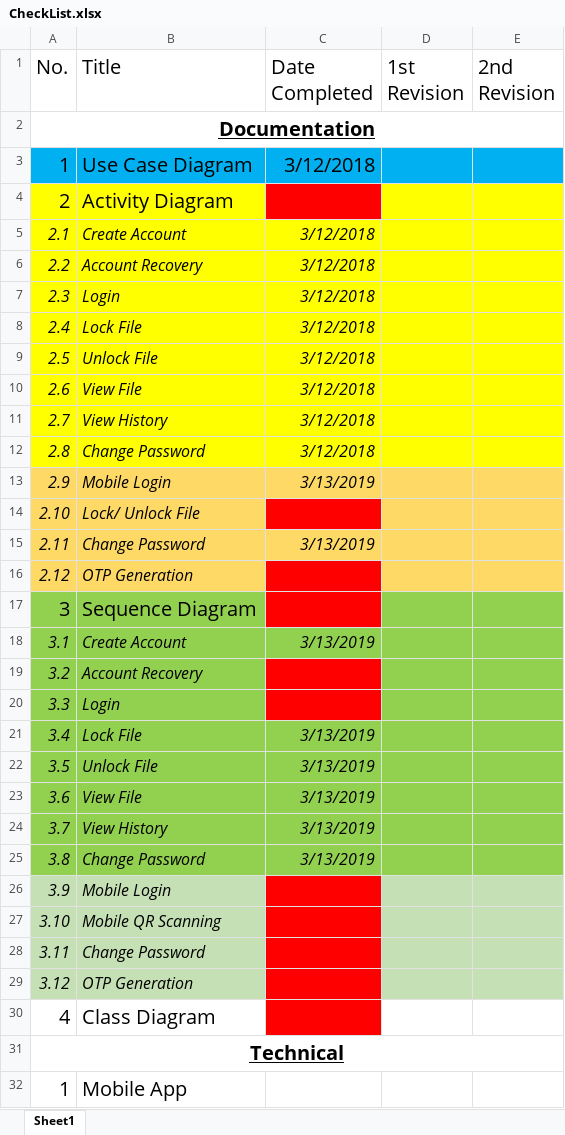
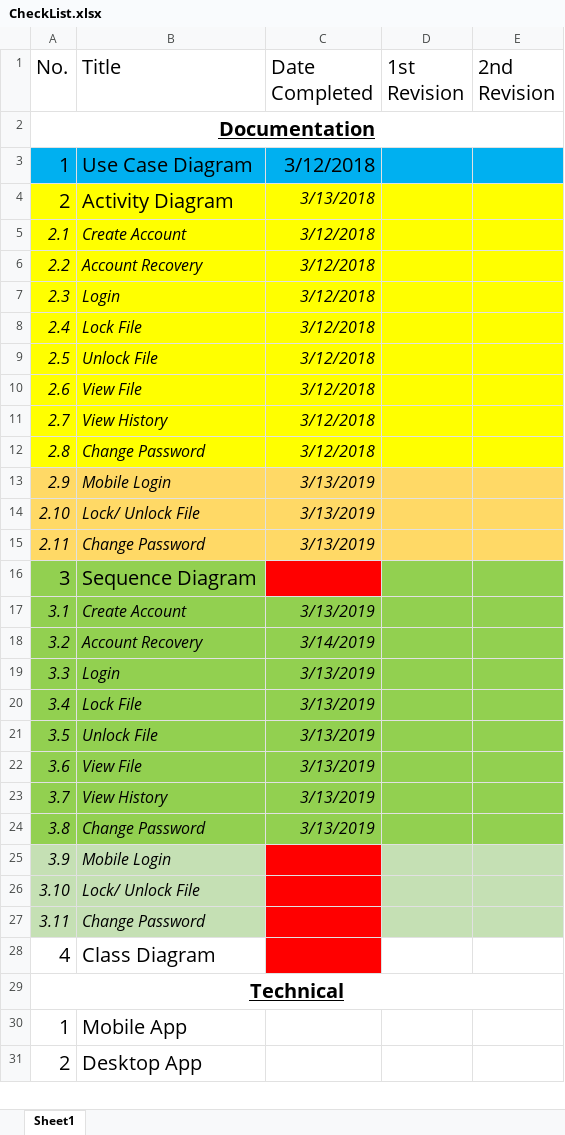
Before and after one commit to adlerchm/FYP_2FA, an Excel workbook: CheckList.xlsx, sheet Sheet1, drawn as a sheet; only a part is shown; the shorter side is filled out with more unchanged rows; values as stored, in another font and other column widths than the file's, no borders; removed rows and columns are numbered as before the commit, all else as after; the diff names each change by its address in the sheet, - before the commit and + after, or states it on an @@ line.

```diff
--- a/CheckList.xlsx (sheet Sheet1)
+++ b/CheckList.xlsx (sheet Sheet1)
-C4 (Date Completed): (empty)
+C4 (Date Completed): 3/13/2018
-C4 fill: #FF0000
+C4 fill: #FFFF00
-C14 (Date Completed): (empty)
+C14 (Date Completed): 3/13/2019
-C14 fill: #FF0000
+C14 fill: #FFD966
-row 16: 2.12 | OTP Generation
-C18 (Date Completed): (empty)
+C18 (Date Completed): 3/14/2019
-C18:C19 fill: #FF0000
+C18:C19 fill: #92D050
-C19 (Date Completed): (empty)
+C19 (Date Completed): 3/13/2019
-B26 (Title): Mobile QR Scanning
+B26 (Title): Lock/ Unlock File
-row 29: 3.12 | OTP Generation
```
Also changed, not shown: 37 other files.
